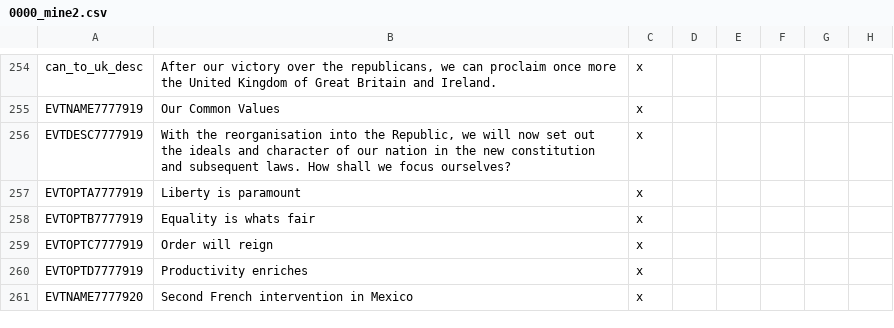
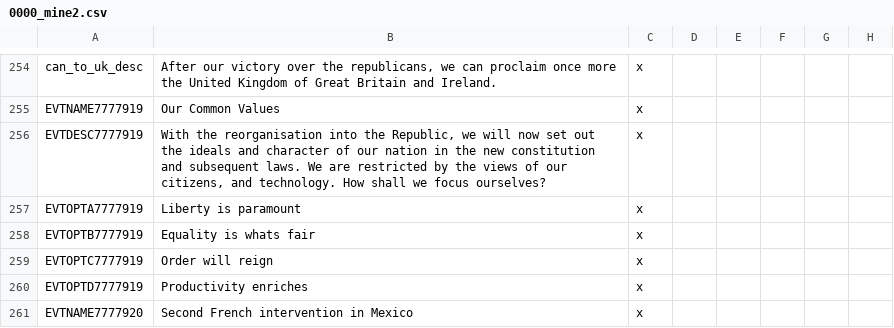
Before and after one commit to Marco-O-Panzer/HFM_MP_Series_Master, a CSV file: HFM MP Series/localisation/0000_mine2.csv, drawn as a sheet; only a part is shown, gaps mark what is left out; the diff names each change by its address in the sheet, - before the commit and + after, or states it on an @@ line.

```diff
--- a/HFM MP Series/localisation/0000_mine2.csv
+++ b/HFM MP Series/localisation/0000_mine2.csv
-B256: …subsequent laws. How shall…
+B256: …subsequent laws. We are restricted by the views of our citizens, and technology. How shall…
```
Also changed, not shown: HFM MP Series/localisation/0000_mine.csv, HFM MP Series/localisation/0000_mine3.csv, 9 other files.
